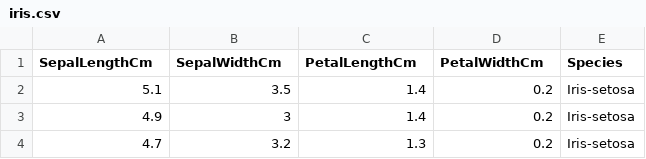
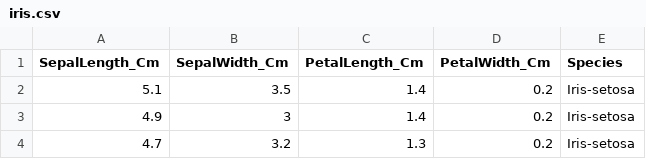
Before and after one commit to splitcomma/pands-project, a CSV file: iris.csv, drawn as a sheet; only a part is shown.

```diff
--- a/iris.csv
+++ b/iris.csv
@@ -1,2 +1,2 @@
-SepalLengthCm,SepalWidthCm,PetalLengthCm,PetalWidthCm,Species
+SepalLength_Cm,SepalWidth_Cm,PetalLength_Cm,PetalWidth_Cm,Species
 5.1,3.5,1.4,0.2,Iris-setosa
```
Also changed, not shown: 3 other files.
